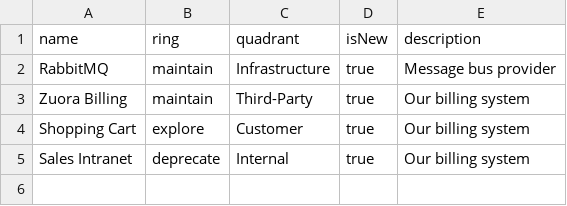
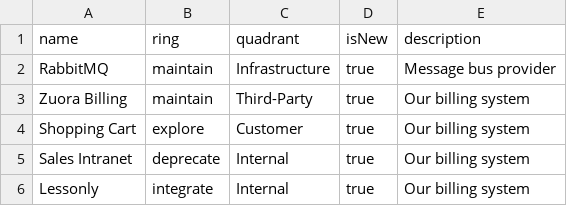
Before and after one commit to red-gate/CORE-Tech-Radar, a CSV file: radar.csv, drawn as a sheet.

```diff
--- a/radar.csv
+++ b/radar.csv
@@ -5 +5,2 @@
 "Sales Intranet",deprecate,"Internal",true,"Our billing system"
+"Lessonly",integrate,"Internal",true,"Our billing system"
```
Also changed, not shown: 1 other file.
